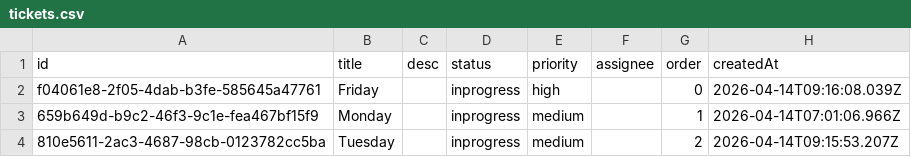
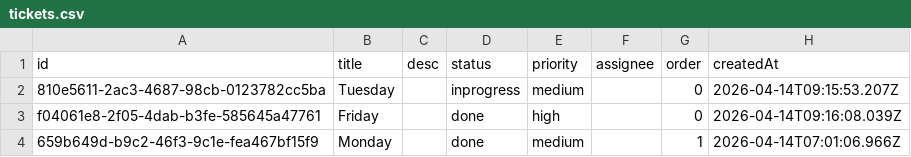
Before and after one commit to CUDDUC/kanban-ticket-system, a CSV file: data/tickets.csv, drawn as a sheet.

Commit message:
chore: update data/tickets.csv via FlowBoard

```diff
--- a/data/tickets.csv
+++ b/data/tickets.csv
@@ -1,4 +1,4 @@
 id,title,desc,status,priority,assignee,order,createdAt
-f04061e8-2f05-4dab-b3fe-585645a47761,Friday,,inprogress,high,,0,2026-04-14T09:16:08.039Z
-659b649d-b9c2-46f3-9c1e-fea467bf15f9,Monday,,inprogress,medium,,1,2026-04-14T07:01:06.966Z
-810e5611-2ac3-4687-98cb-0123782cc5ba,Tuesday,,inprogress,medium,,2,2026-04-14T09:15:53.207Z
+810e5611-2ac3-4687-98cb-0123782cc5ba,Tuesday,,inprogress,medium,,0,2026-04-14T09:15:53.207Z
+f04061e8-2f05-4dab-b3fe-585645a47761,Friday,,done,high,,0,2026-04-14T09:16:08.039Z
+659b649d-b9c2-46f3-9c1e-fea467bf15f9,Monday,,done,medium,,1,2026-04-14T07:01:06.966Z
```
